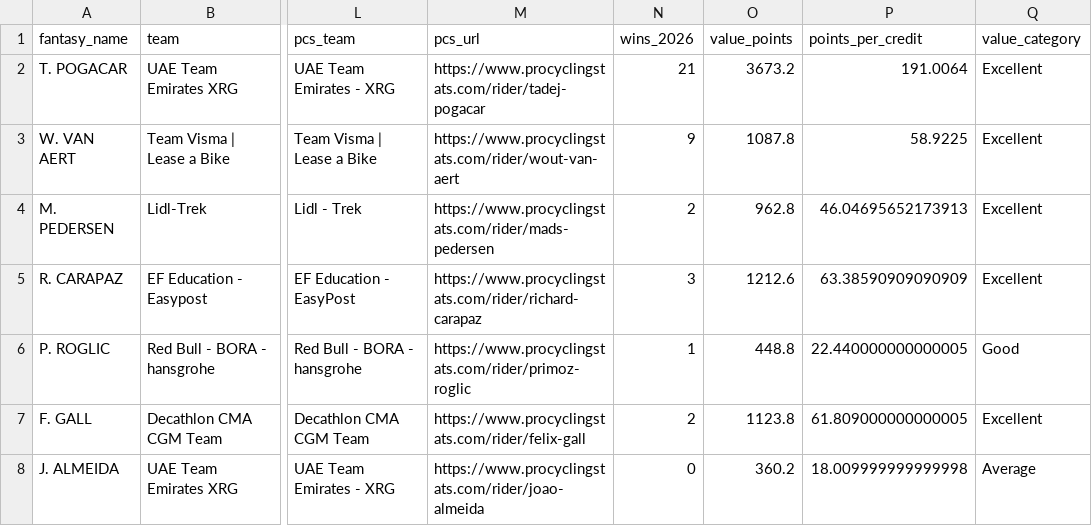
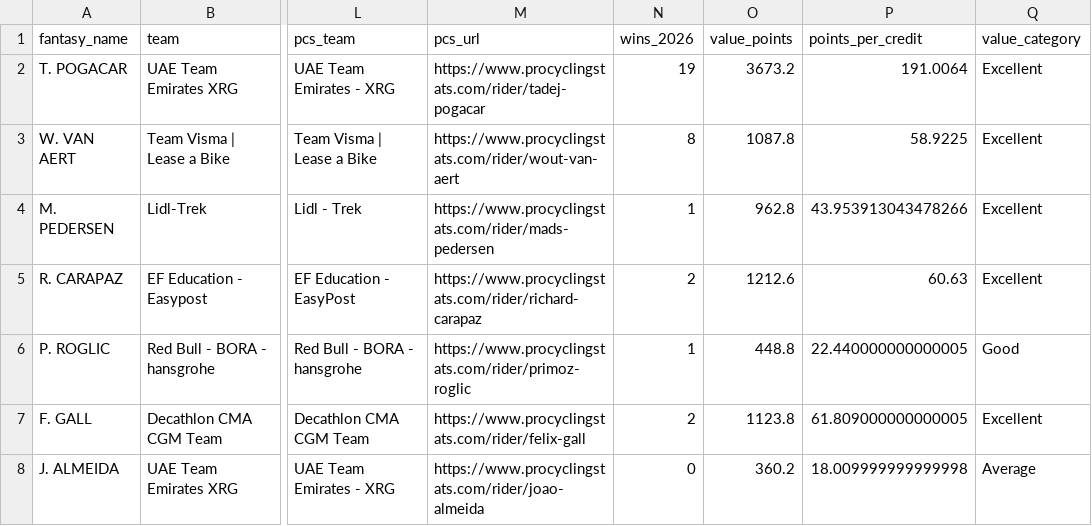
Before and after one commit to mareksulik/fantasy, a CSV file: combined_vuelta_data.csv, drawn as a sheet; only a part is shown, gaps mark what is left out; the diff covers the shown part only; the diff names each change by its address in the sheet, - before the commit and + after, or states it on an @@ line.

```diff
--- a/combined_vuelta_data.csv
+++ b/combined_vuelta_data.csv
-N2 (wins_2026): 21
+N2 (wins_2026): 19
-N3 (wins_2026): 9
+N3 (wins_2026): 8
-N4 (wins_2026): 2
+N4 (wins_2026): 1
-P4 (points_per_credit): 46.04695652173913
+P4 (points_per_credit): 43.953913043478266
-N5 (wins_2026): 3
+N5 (wins_2026): 2
-P5 (points_per_credit): 63.38590909090909
+P5 (points_per_credit): 60.63
```
Also changed, not shown: 31 edited cells elsewhere in this file, wins_vuelta_2026.csv, 2 other files.
